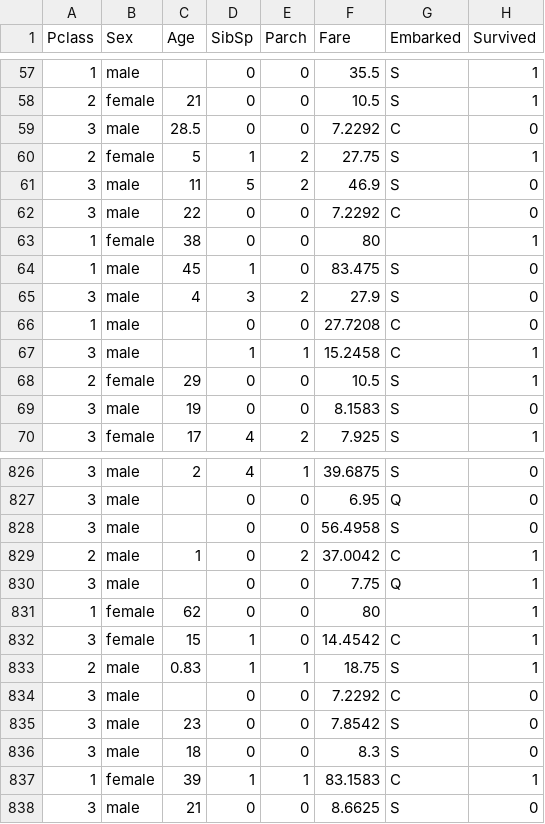
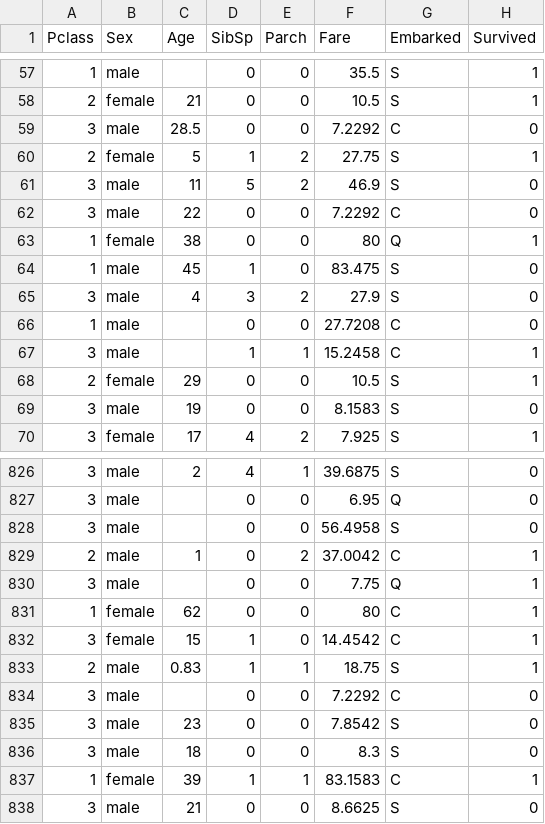
Before and after one commit to supermanyousefi/projeh-mabahes-vijeh, a CSV file: train_dataset/1.csv, drawn as a sheet; only a part is shown, gaps mark what is left out.

Commit message:
strategie for lost values in column Embarked applied

```diff
--- a/train_dataset/1.csv
+++ b/train_dataset/1.csv
@@ -62,3 +62,3 @@ Pclass,Sex,Age,SibSp,Parch,Fare,Embarked,Survived
 3,male,22,0,0,7.2292,C,0
-1,female,38,0,0,80,,1
+1,female,38,0,0,80,Q,1
 1,male,45,1,0,83.475,S,0
@@ -830,3 +830,3 @@ Pclass,Sex,Age,SibSp,Parch,Fare,Embarked,Survived
 3,male,,0,0,7.75,Q,1
-1,female,62,0,0,80,,1
+1,female,62,0,0,80,C,1
 3,female,15,1,0,14.4542,C,1
```
